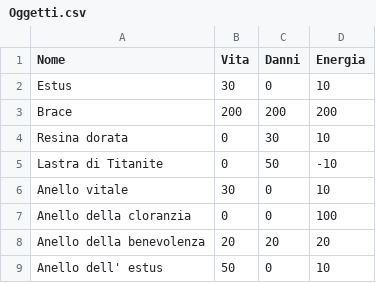
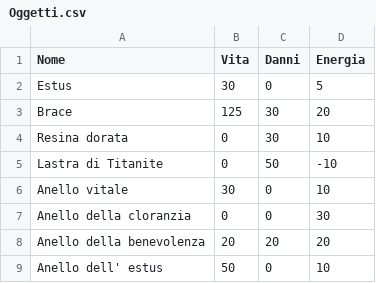
Before and after one commit to leobracca/Progetto-DS3, a CSV file: Progetto-DS3/Documenti/File/Oggetti.csv, drawn as a sheet.

Commit message:
Sistemazione oggetti
-Sistemazione output degli oggetti in inventario
-Aggiunto metodo per controllare se il nostro personaggio è morto
-Sistemazione file oggetti per renderli più equilibrati
-Aggiunta meccanica che se non abbiamo oggetti da rimuovere perdiamo vita

```diff
--- a/Progetto-DS3/Documenti/File/Oggetti.csv
+++ b/Progetto-DS3/Documenti/File/Oggetti.csv
@@ -1,4 +1,4 @@
 Nome,Vita,Danni,Energia
-Estus,30,0,10
-Brace,200,200,200
+Estus,30,0,5
+Brace,125,30,20
 Resina dorata,0,30,10
@@ -6,3 +6,3 @@ Lastra di Titanite,0,50,-10
 Anello vitale,30,0,10
-Anello della cloranzia,0,0,100
+Anello della cloranzia,0,0,30
 Anello della benevolenza,20,20,20
```
Also changed, not shown: 3 other files.
